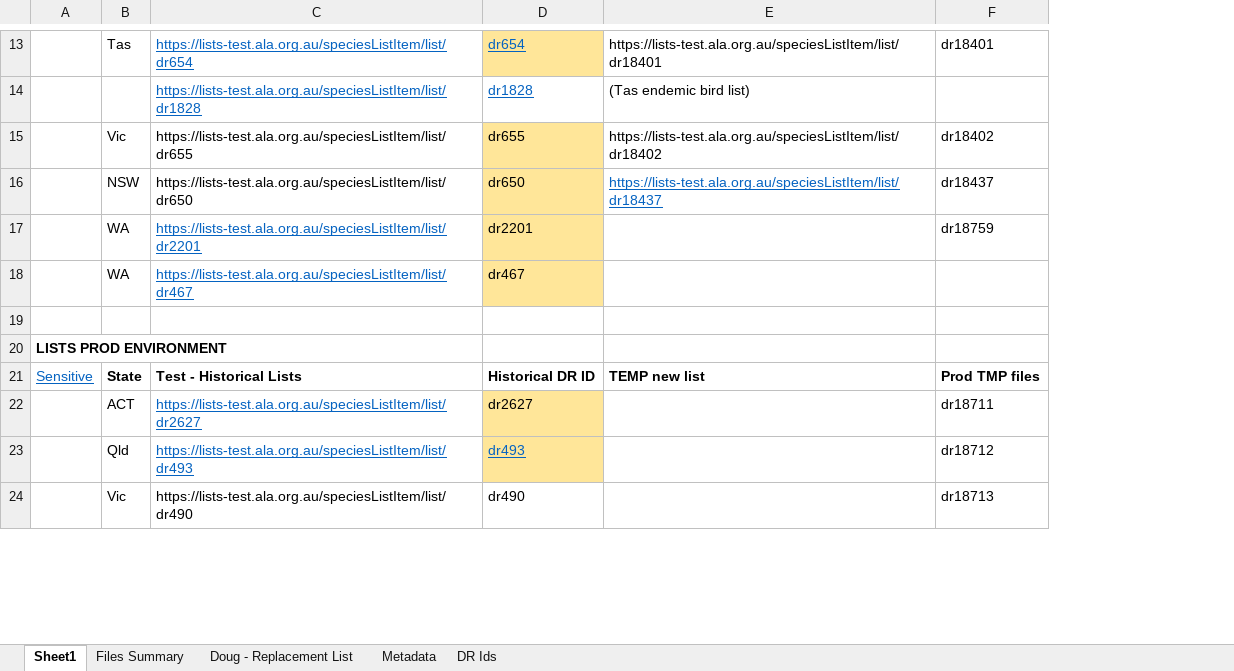
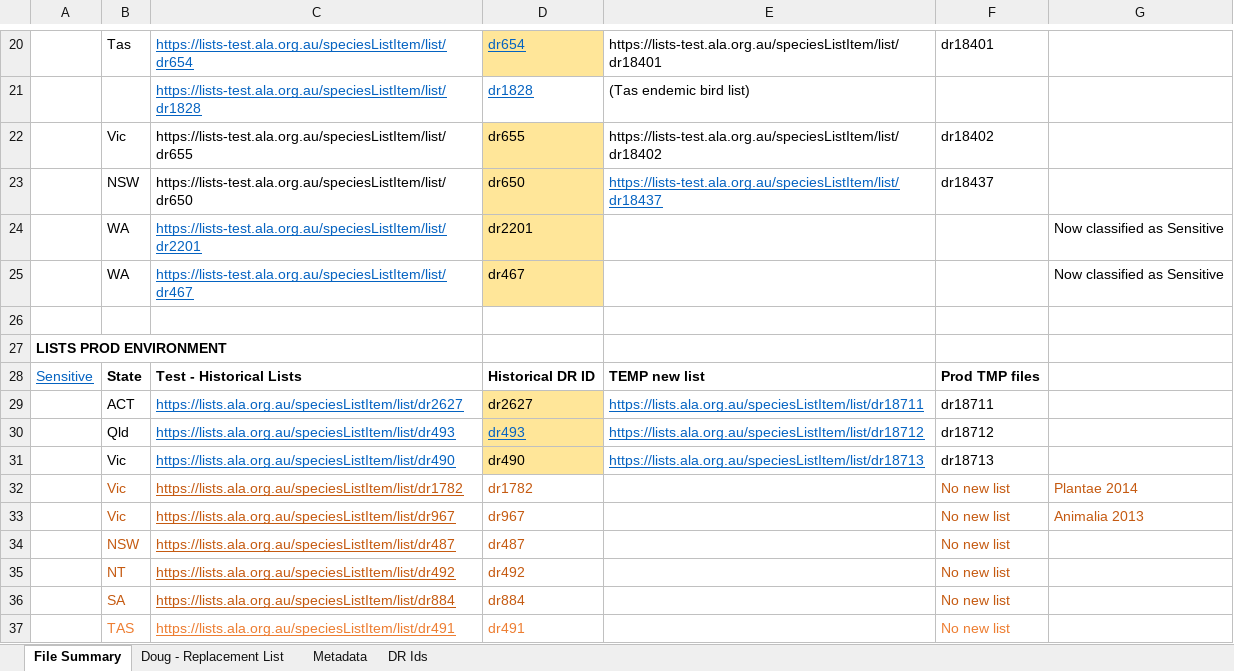
Before and after one commit to AtlasOfLivingAustralia/authoritative-lists, an Excel workbook: analysis/Current-Historical-List-Ids.xlsx, sheet File Summary, drawn as a sheet; only a part is shown, gaps mark what is left out; values as stored, in another font and other column widths than the file's, no borders; addresses are those after the commit; the diff covers the shown part only; the diff names each change by its address in the sheet, - before the commit and + after, or states it on an @@ line.

Commit message:
Reworked Sensitive lists and DR Ids sheet

```diff
--- a/analysis/Current-Historical-List-Ids.xlsx (sheet File Summary)
+++ b/analysis/Current-Historical-List-Ids.xlsx (sheet File Summary)
-sheet tab: Sheet1
+sheet tab: File Summary
-sheet tab: Files Summary
+column G, rows 24-25: Now classified as Sensitive | Now classified as Sensitive
-F24: dr18759
+F24: (empty)
-C29: https://lists-test.ala.org.au/speciesListItem/list/dr2627
+C29: https://lists.ala.org.au/speciesListItem/list/dr2627
-E29: (empty)
+E29: https://lists.ala.org.au/speciesListItem/list/dr18711
-C30: https://lists-test.ala.org.au/speciesListItem/list/dr493
+C30: https://lists.ala.org.au/speciesListItem/list/dr493
-E30: (empty)
+E30: https://lists.ala.org.au/speciesListItem/list/dr18712
-C31: https://lists-test.ala.org.au/speciesListItem/list/dr490
+C31: https://lists.ala.org.au/speciesListItem/list/dr490
@@ C31 underline: off → on, text colour: black → #0563C1 @@
-D31 fill: none
+D31 fill: #FFE699
-E31: (empty)
+E31: https://lists.ala.org.au/speciesListItem/list/dr18713
+row 32:  | Vic | https://lists.ala.org.au/speciesListItem/list/dr1782 | dr1782 |  | No new list | Plantae 2014
+row 33:  | Vic | https://lists.ala.org.au/speciesListItem/list/dr967 | dr967 |  | No new list | Animalia 2013
+row 34:  | NSW | https://lists.ala.org.au/speciesListItem/list/dr487 | dr487 |  | No new list
+row 35:  | NT | https://lists.ala.org.au/speciesListItem/list/dr492 | dr492 |  | No new list
+row 36:  | SA | https://lists.ala.org.au/speciesListItem/list/dr884 | dr884 |  | No new list
+row 37:  | TAS | https://lists.ala.org.au/speciesListItem/list/dr491 | dr491 |  | No new list
```
Also changed, not shown: 15 added rows, 11 edited cells and cell formats elsewhere in this sheet, sheet DR Ids.
